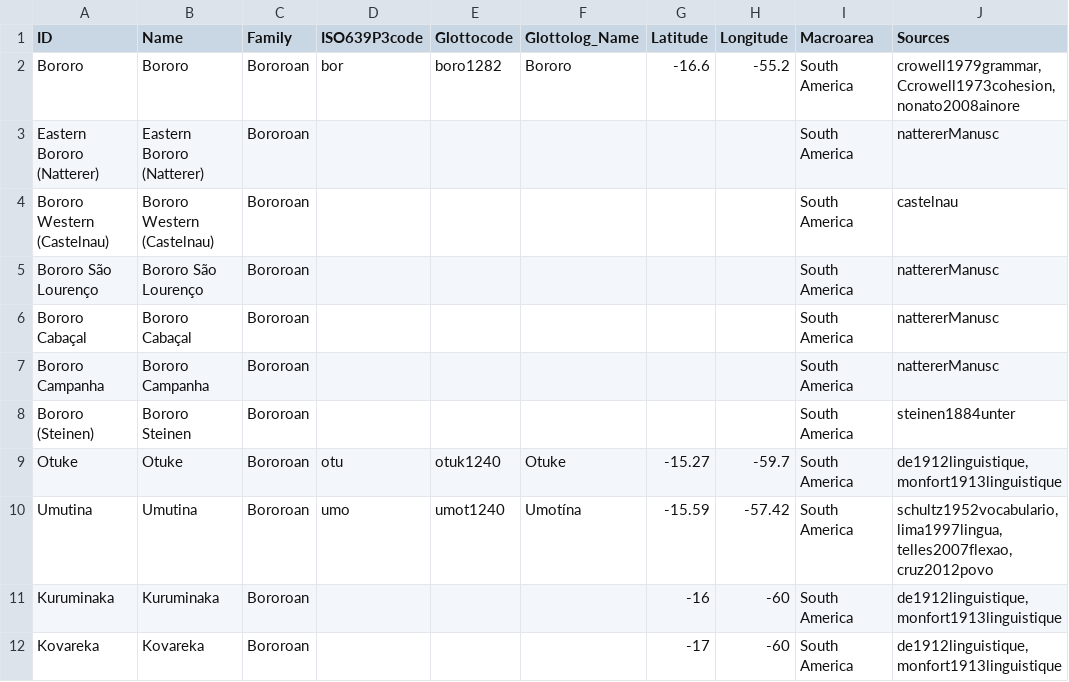
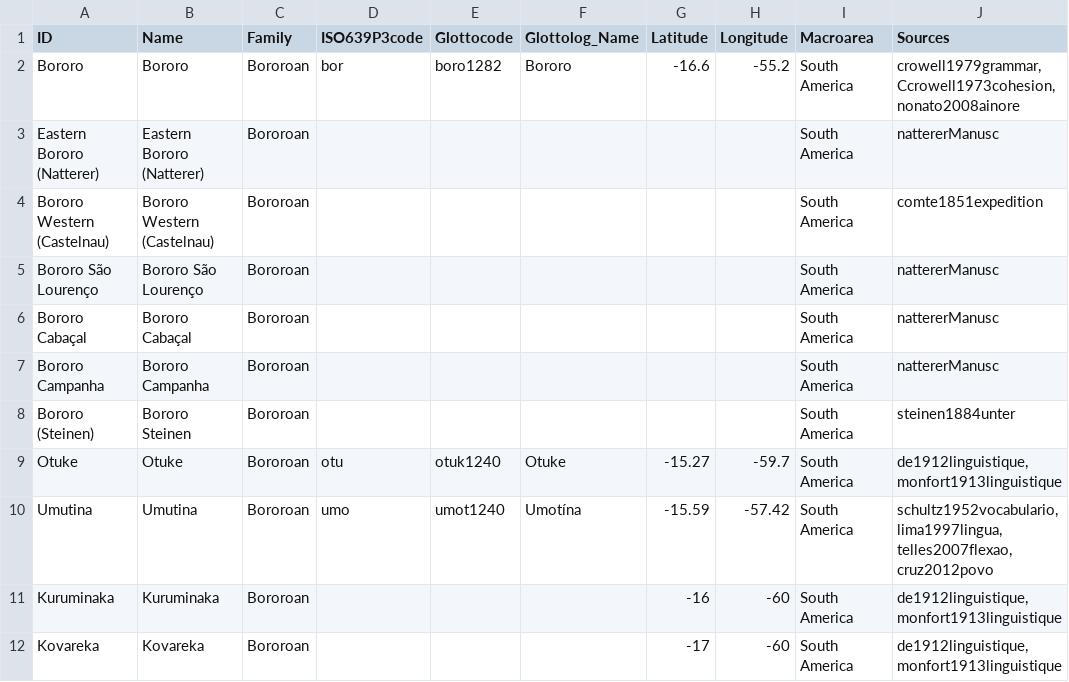
Before and after one commit to tupian-language-resources/bororo, a TSV file: etc/languages.tsv, drawn as a sheet.

Commit message:
Update languages.tsv

```diff
--- a/etc/languages.tsv
+++ b/etc/languages.tsv
@@ -3,3 +3,3 @@ Bororo	Bororo	Bororoan	bor	boro1282	Bororo	-16.6	-55.2	South America	crowell1979
 Eastern Bororo (Natterer)	Eastern Bororo (Natterer)	Bororoan						South America	nattererManusc
-Bororo Western (Castelnau)	Bororo Western (Castelnau)	Bororoan						South America	castelnau
+Bororo Western (Castelnau)	Bororo Western (Castelnau)	Bororoan						South America	comte1851expedition
 Bororo São Lourenço	Bororo São Lourenço	Bororoan						South America	nattererManusc
```
